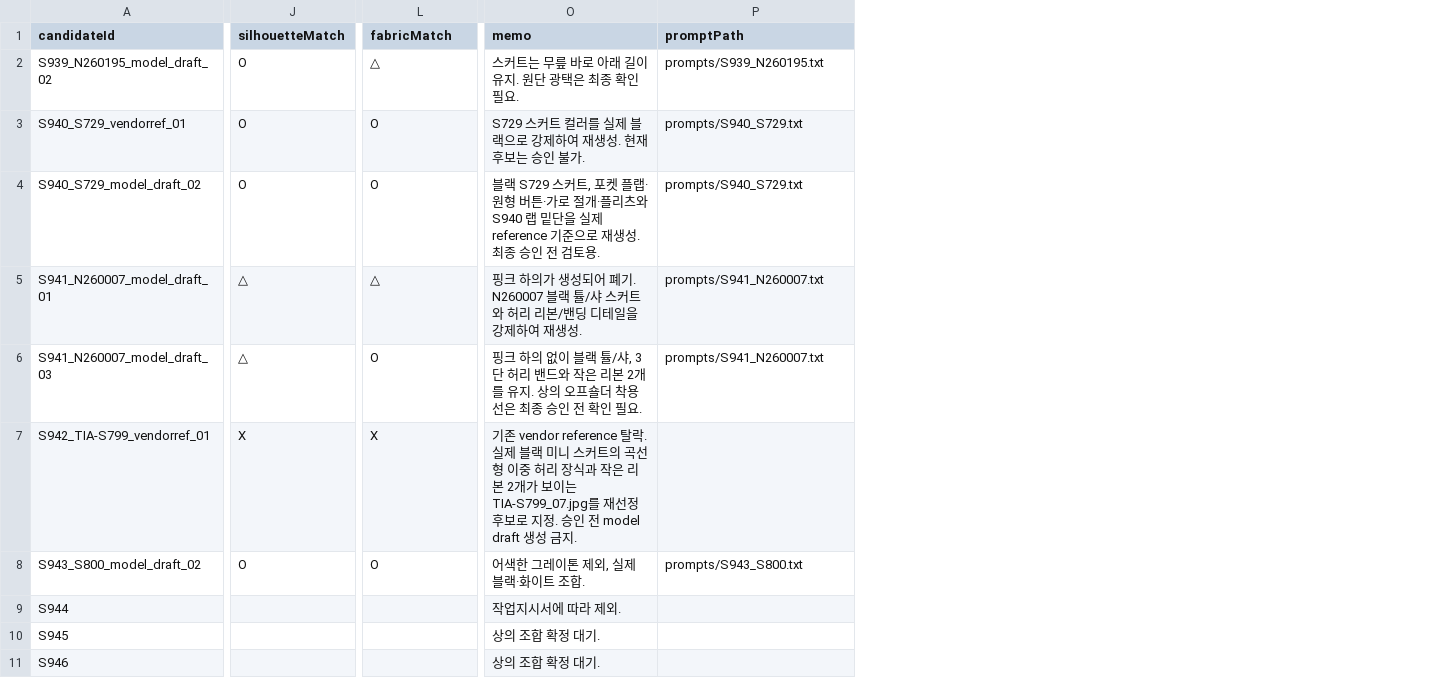
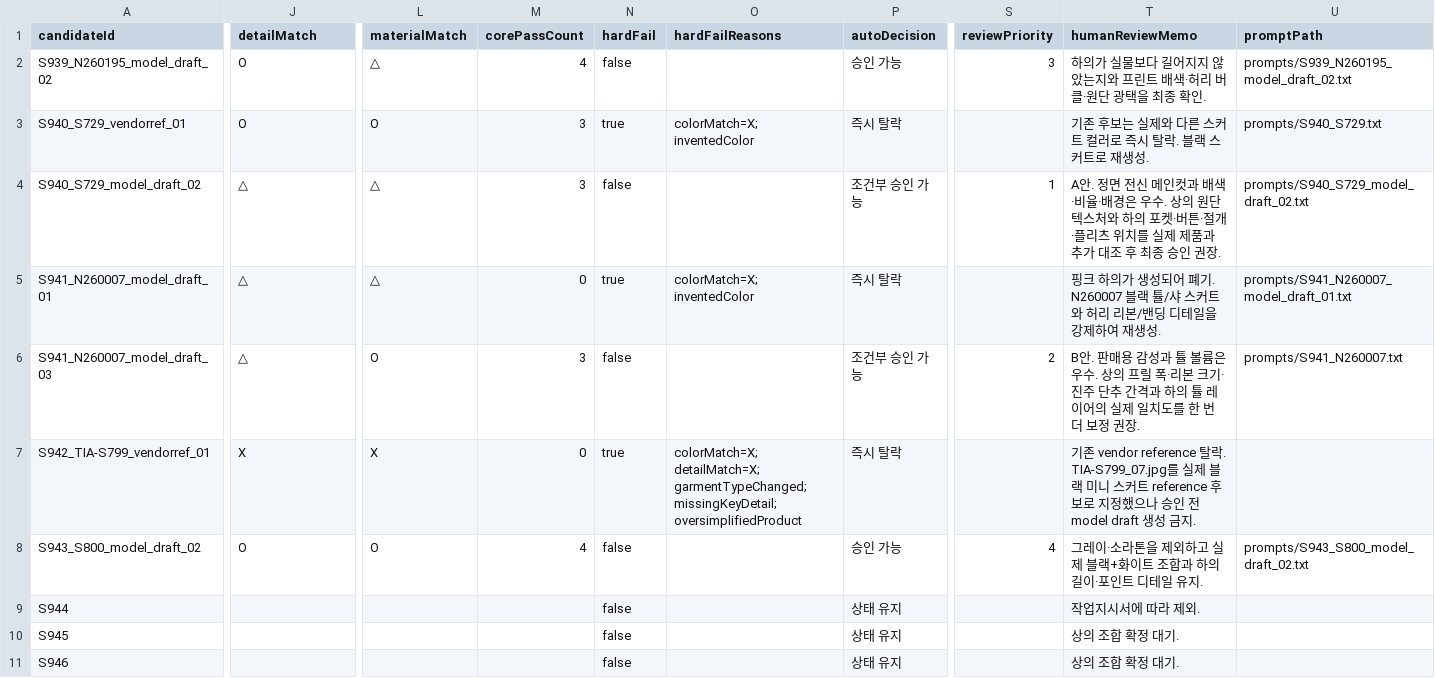
Before and after one commit to suhyounseo/sunny2026ss, a CSV file: modelcut-workflow/reports/csv/modelcut_quality_review.csv, drawn as a sheet; only a part is shown, gaps mark what is left out; addresses are those after the commit; the diff covers the shown part only; the diff names each change by its address in the sheet, - before the commit and + after, or states it on an @@ line.

Commit message:
Strengthen product-accurate modelcut workflow

```diff
--- a/modelcut-workflow/reports/csv/modelcut_quality_review.csv
+++ b/modelcut-workflow/reports/csv/modelcut_quality_review.csv
+column M (corePassCount), rows 2-8: 4 | 3 | 3 | 0 | 3 | 0 | 4
+column N (hardFail), rows 2-11: false | true | false | true | false | true | false | false | false | false
+column O (hardFailReasons), rows 3-7: colorMatch=X; inventedColor |  | colorMatch=X; inventedColor |  | colorMatch=X; detailMatch=X; garmentTypeChanged; missingKeyDetail; oversimplifiedProduct
+column P (autoDecision), rows 2-11: 승인 가능 | 즉시 탈락 | 조건부 승인 가능 | 즉시 탈락 | 조건부 승인 가능 | 즉시 탈락 | 승인 가능 | 상태 유지 | 상태 유지 | 상태 유지
+column S (reviewPriority), rows 2-8: 3 |  | 1 |  | 2 |  | 4
-J1: silhouetteMatch
+J1: detailMatch
-L1: fabricMatch
+L1: materialMatch
-T1: memo
+T1: humanReviewMemo
-T2 (humanReviewMemo): 스커트는 무릎 바로 아래 길이 유지. 원단 광택은 최종 확인 필요.
+T2 (humanReviewMemo): 하의가 실물보다 길어지지 않았는지와 프린트 배색·허리 버클·원단 광택을 최종 확인.
-U2 (promptPath): prompts/S939_N260195.txt
+U2 (promptPath): prompts/S939_N260195_model_draft_02.txt
-T3 (humanReviewMemo): S729 스커트 컬러를 실제 블랙으로 강제하여 재생성. 현재 후보는 승인 불가.
+T3 (humanReviewMemo): 기존 후보는 실제와 다른 스커트 컬러로 즉시 탈락. 블랙 스커트로 재생성.
-J4 (detailMatch): O
+J4 (detailMatch): △
-L4 (materialMatch): O
+L4 (materialMatch): △
-T4 (humanReviewMemo): 블랙 S729 스커트, 포켓 플랩·원형 버튼·가로 절개·플리츠와 S940 랩 밑단을 실제 reference 기준으로 재생성. 최종 승인 전 검토용.
+T4 (humanReviewMemo): A안. 정면 전신 메인컷과 배색·비율·배경은 우수. 상의 원단 텍스처와 하의 포켓·버튼·절개·플리츠 위치를 실제 제품과 추가 대조 후 최종 승인 권장.
-U4 (promptPath): prompts/S940_S729.txt
+U4 (promptPath): prompts/S940_S729_model_draft_02.txt
-U5 (promptPath): prompts/S941_N260007.txt
+U5 (promptPath): prompts/S941_N260007_model_draft_01.txt
-T6 (humanReviewMemo): 핑크 하의 없이 블랙 튤/샤, 3단 허리 밴드와 작은 리본 2개를 유지. 상의 오프숄더 착용선은 최종 승인 전 확인 필요.
+T6 (humanReviewMemo): B안. 판매용 감성과 튤 볼륨은 우수. 상의 프릴 폭·리본 크기·진주 단추 간격과 하의 튤 레이어의 실제 일치도를 한 번 더 보정 권장.
-T7 (humanReviewMemo): …reference 탈락. 실제 블랙 미니 스커트의 곡선형 이중 허리 장식과 작은 리본 2개가 보이는 TIA-S799_07.jpg를 재선정 후보로 지정. 승인 전…
+T7 (humanReviewMemo): …reference 탈락. TIA-S799_07.jpg를 실제 블랙 미니 스커트 reference 후보로 지정했으나 승인 전…
-T8 (humanReviewMemo): 어색한 그레이톤 제외, 실제 블랙·화이트 조합.
+T8 (humanReviewMemo): 그레이·소라톤을 제외하고 실제 블랙+화이트 조합과 하의 길이·포인트 디테일 유지.
-U8 (promptPath): prompts/S943_S800.txt
+U8 (promptPath): prompts/S943_S800_model_draft_02.txt
```
Also changed, not shown: 3 edited cells elsewhere in this file, modelcut-workflow/reports/aug11_approval_candidate_report.csv, 33 other files.
